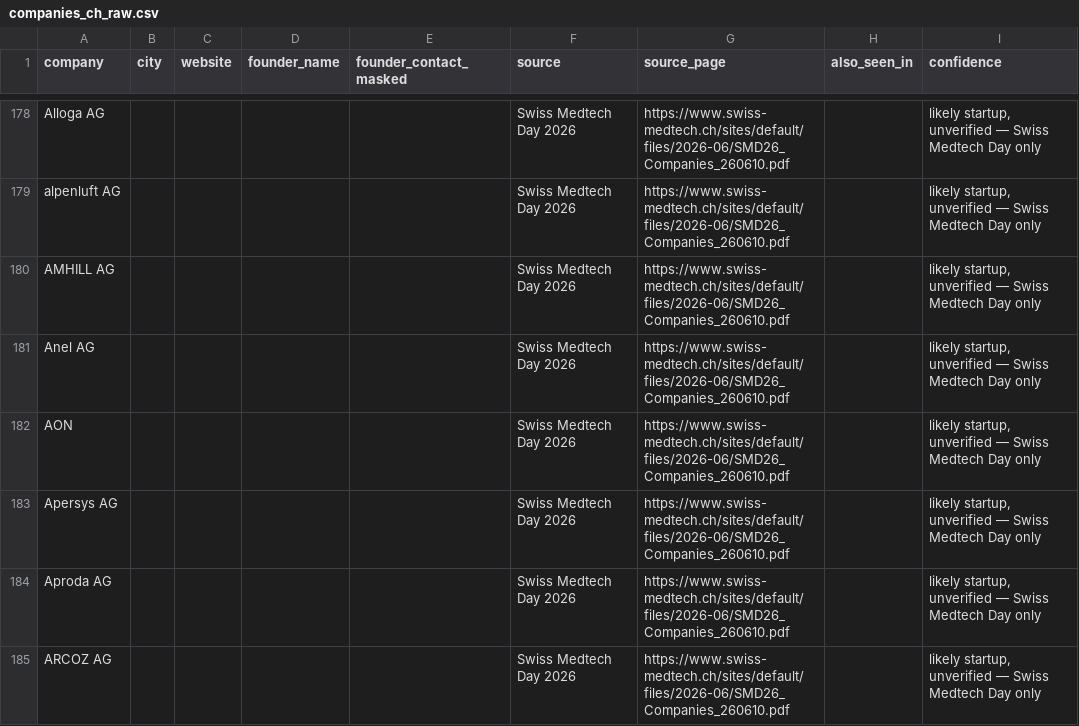
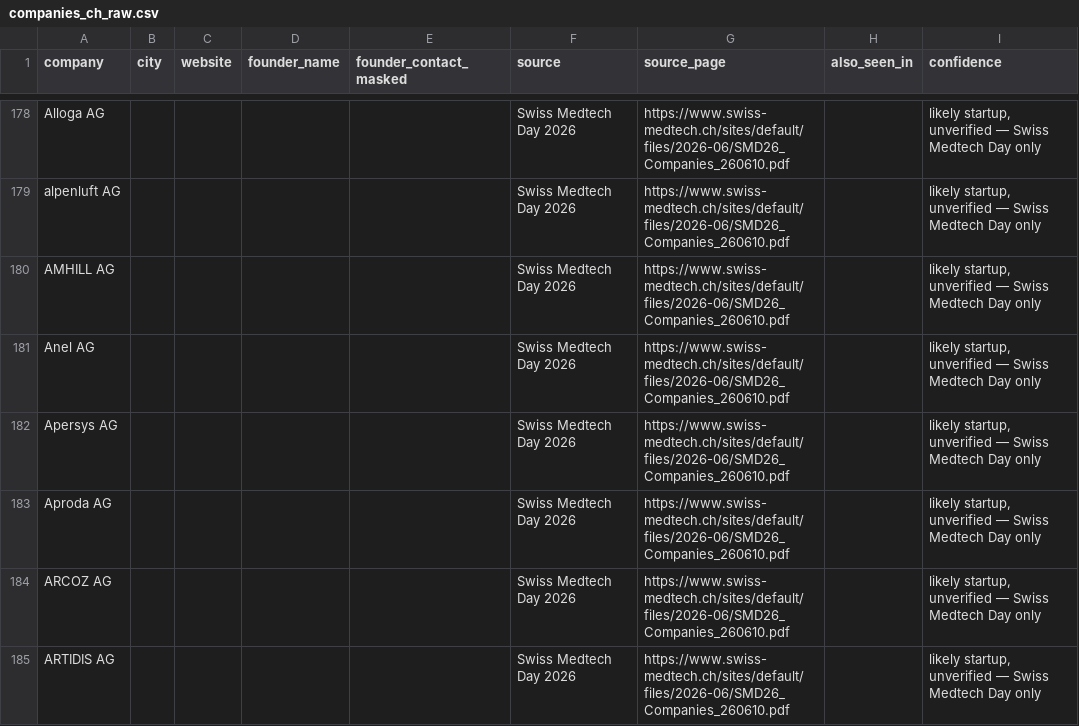
Before and after one commit to rajnet70/punjab_medical_leads, a CSV file: companies_ch_raw.csv, drawn as a sheet; only a part is shown, gaps mark what is left out; the shorter side is filled out with more unchanged rows; removed rows and columns are numbered as before the commit, all else as after; the diff covers the shown part only; the diff names each change by its address in the sheet, - before the commit and + after, or states it on an @@ line.

```diff
--- a/companies_ch_raw.csv
+++ b/companies_ch_raw.csv
-row 182: AON |  |  |  |  | Swiss Medtech Day 2026 | https://www.swiss-medtech.ch/sites/default/files/2026-06/SMD26_Companies_260610.pdf |  | likely startup, unverified — Swiss Medtech Day only
```
Also changed, not shown: 4 added rows and 19 removed rows elsewhere in this file, companies_ch_enriched.csv, companies_ch_smd_excluded.csv, 3 other files.
